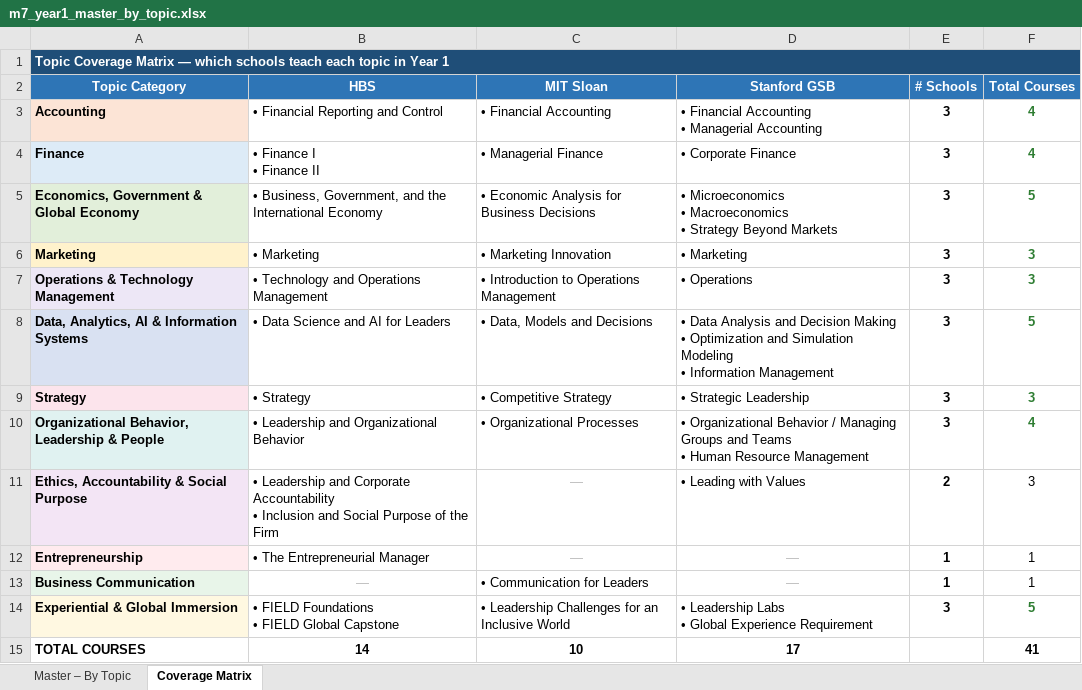
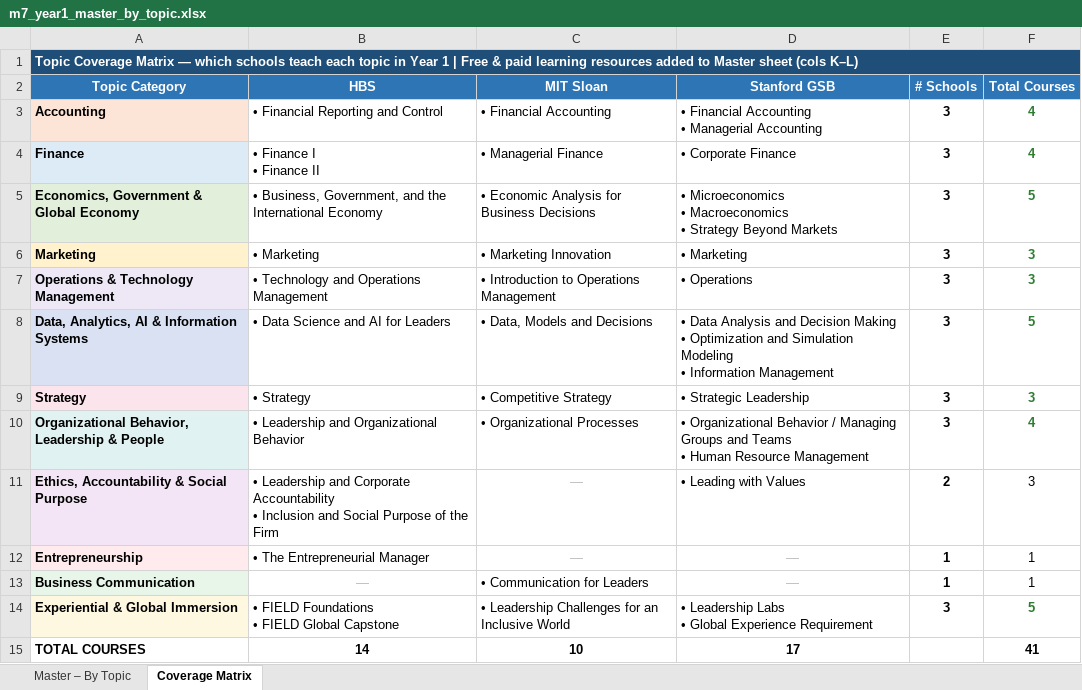
Before and after one commit to p3Xxer/MBA, an Excel workbook: m7_year1_master_by_topic.xlsx, sheet Coverage Matrix, drawn as a sheet; values as stored, in another font and other column widths than the file's, no borders; the diff names each change by its address in the sheet, - before the commit and + after, or states it on an @@ line.

```diff
--- a/m7_year1_master_by_topic.xlsx (sheet Coverage Matrix)
+++ b/m7_year1_master_by_topic.xlsx (sheet Coverage Matrix)
-A1 (Topic Category): …Year 1
+A1 (Topic Category): …Year 1 | Free & paid learning resources added to Master sheet (cols K–L)
```
Also changed, not shown: sheet Master – By Topic.
